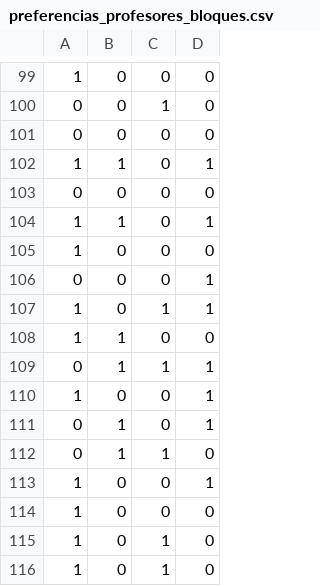
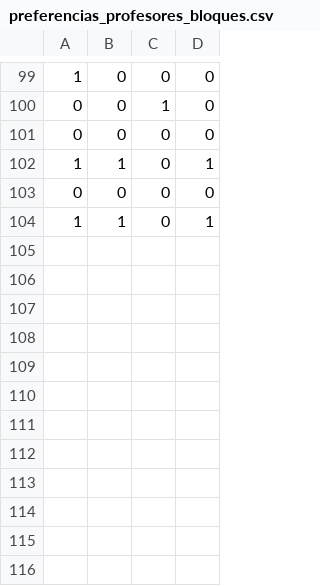
Before and after one commit to VicenteLavagnino/ICS1113, a CSV file: source/seeds/preferencias_profesores_bloques.csv, drawn as a sheet; only a part is shown, gaps mark what is left out; the diff names each change by its address in the sheet, - before the commit and + after, or states it on an @@ line.

```diff
--- a/source/seeds/preferencias_profesores_bloques.csv
+++ b/source/seeds/preferencias_profesores_bloques.csv
-row 105: 1 | 0 | 0 | 0
-row 106: 0 | 0 | 0 | 1
-row 107: 1 | 0 | 1 | 1
-row 108: 1 | 1 | 0 | 0
-row 109: 0 | 1 | 1 | 1
-row 110: 1 | 0 | 0 | 1
-row 111: 0 | 1 | 0 | 1
-row 112: 0 | 1 | 1 | 0
-row 113: 1 | 0 | 0 | 1
-row 114: 1 | 0 | 0 | 0
-row 115: 1 | 0 | 1 | 0
-row 116: 1 | 0 | 1 | 0
```
Also changed, not shown: source/seeds/J-profesor-bloque.csv, source/seeds/postulaciones_profesores_ramos.csv, 21 other files.
